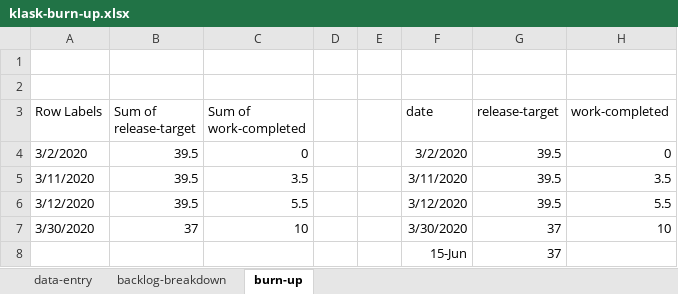
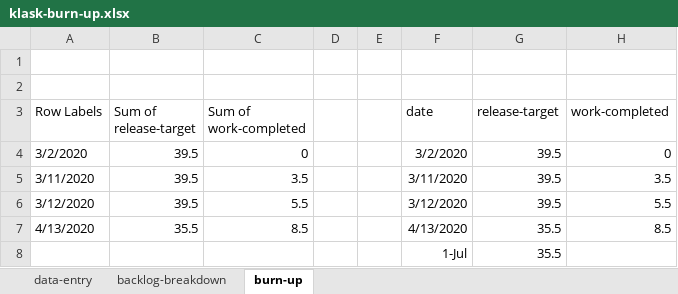
Before and after one commit to welshvaleria/klask, an Excel workbook: misc/klask-burn-up.xlsx, sheet burn-up, drawn as a sheet; values as stored, in another font and other column widths than the file's, no borders; charts and pictures not drawn; removed rows and columns are numbered as before the commit, all else as after; the diff names each change by its address in the sheet, - before the commit and + after, or states it on an @@ line.

```diff
--- a/misc/klask-burn-up.xlsx (sheet burn-up)
+++ b/misc/klask-burn-up.xlsx (sheet burn-up)
-row 7: 3/30/2020 | 37 | 10 |  |  | 3/30/2020 | 37 | 10
-row 8:  |  |  |  |  | 15-Jun | 37
+row 7: 4/13/2020 | 35.5 | 8.5 |  |  | 4/13/2020 | 35.5 | 8.5
+row 8:  |  |  |  |  | 1-Jul | 35.5
```
Also changed, not shown: sheet backlog-breakdown, sheet data-entry, charts or pictures.
